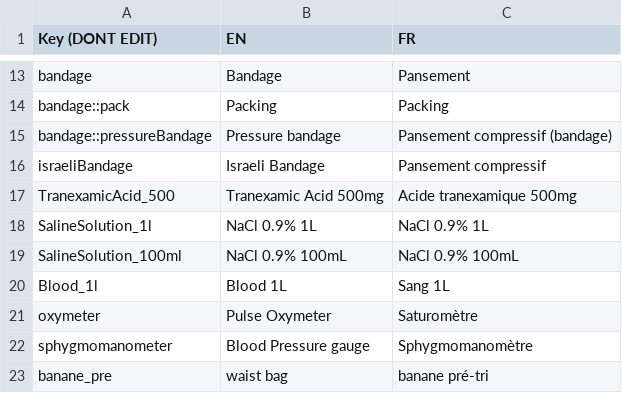
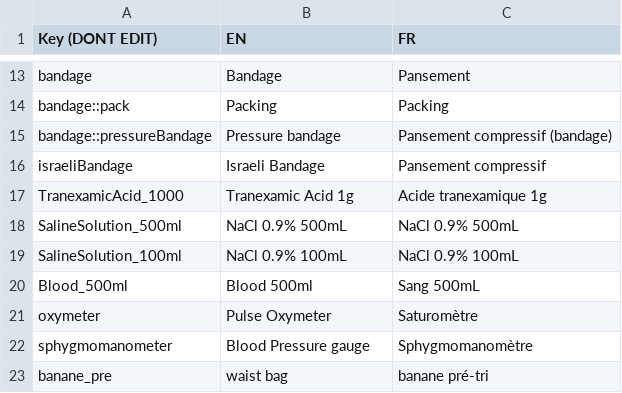
Before and after one commit to Heigvd/mimms, a TSV file: gameModel/files/translations/human-items.tsv, drawn as a sheet; only a part is shown, gaps mark what is left out.

```diff
--- a/gameModel/files/translations/human-items.tsv
+++ b/gameModel/files/translations/human-items.tsv
@@ -16,6 +16,6 @@ bandage::pressureBandage	Pressure bandage	Pansement compressif (bandage)
 israeliBandage	Israeli Bandage	Pansement compressif
-TranexamicAcid_500	Tranexamic Acid 500mg	Acide tranexamique 500mg
-SalineSolution_1l	NaCl 0.9% 1L	NaCl 0.9% 1L
+TranexamicAcid_1000	Tranexamic Acid 1g	Acide tranexamique 1g
+SalineSolution_500ml	NaCl 0.9% 500mL	NaCl 0.9% 500mL
 SalineSolution_100ml	NaCl 0.9% 100mL	NaCl 0.9% 100mL
-Blood_1l	Blood 1L	Sang 1L
+Blood_500ml	Blood 500ml	Sang 500mL
 oxymeter	Pulse Oxymeter	Saturomètre
```
Also changed, not shown: gameModel/files/translations/qr-interface.tsv, 4 other files.
